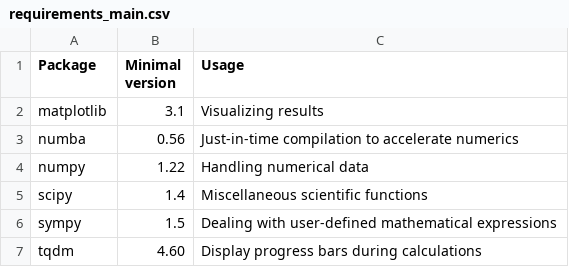
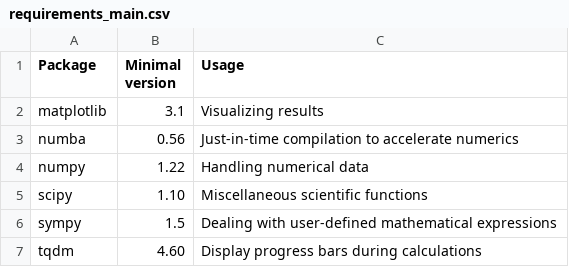
Before and after one commit to zwicker-group/py-pde, a CSV file: docs/source/_static/requirements_main.csv, drawn as a sheet.

Commit message:
Bump minimal version of scipy to 1.10.0 (#438)

```diff
--- a/docs/source/_static/requirements_main.csv
+++ b/docs/source/_static/requirements_main.csv
@@ -4,3 +4,3 @@ numba,0.56,Just-in-time compilation to accelerate numerics
 numpy,1.22,Handling numerical data
-scipy,1.4,Miscellaneous scientific functions
+scipy,1.10,Miscellaneous scientific functions
 sympy,1.5,Dealing with user-defined mathematical expressions
```
Also changed, not shown: 9 other files.
